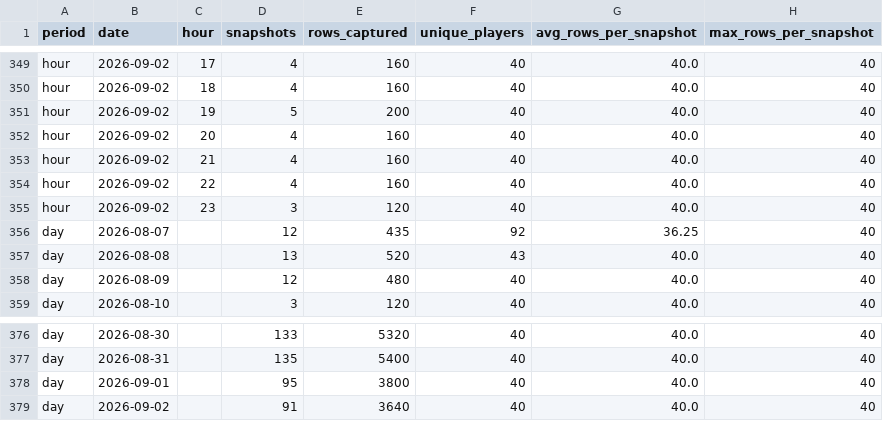
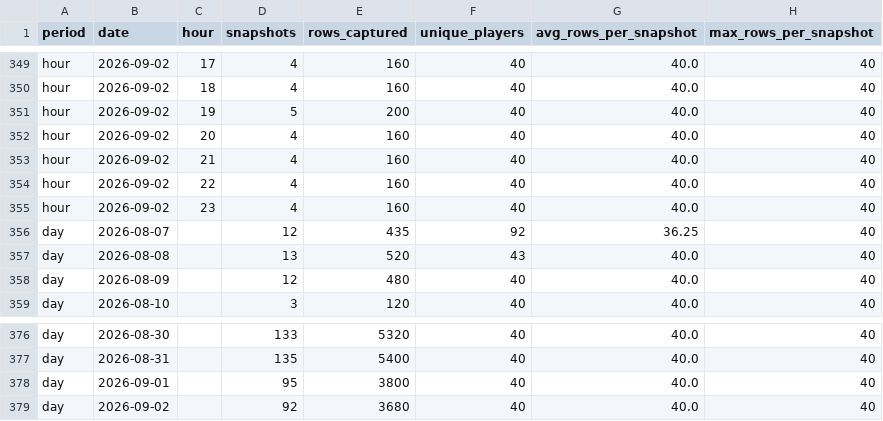
Before and after one commit to elnaipe2025-pixel/ggpoker-leaderboard, a CSV file: leaderboard_traffic.csv, drawn as a sheet; only a part is shown, gaps mark what is left out.

```diff
--- a/leaderboard_traffic.csv
+++ b/leaderboard_traffic.csv
@@ -354,3 +354,3 @@ hour,2026-09-02,21,4,160,40,40.0,40
 hour,2026-09-02,22,4,160,40,40.0,40
-hour,2026-09-02,23,3,120,40,40.0,40
+hour,2026-09-02,23,4,160,40,40.0,40
 day,2026-08-07,,12,435,92,36.25,40
@@ -378,2 +378,2 @@ day,2026-08-31,,135,5400,40,40.0,40
 day,2026-09-01,,95,3800,40,40.0,40
-day,2026-09-02,,91,3640,40,40.0,40
+day,2026-09-02,,92,3680,40,40.0,40
```
Also changed, not shown: 3 other files.
